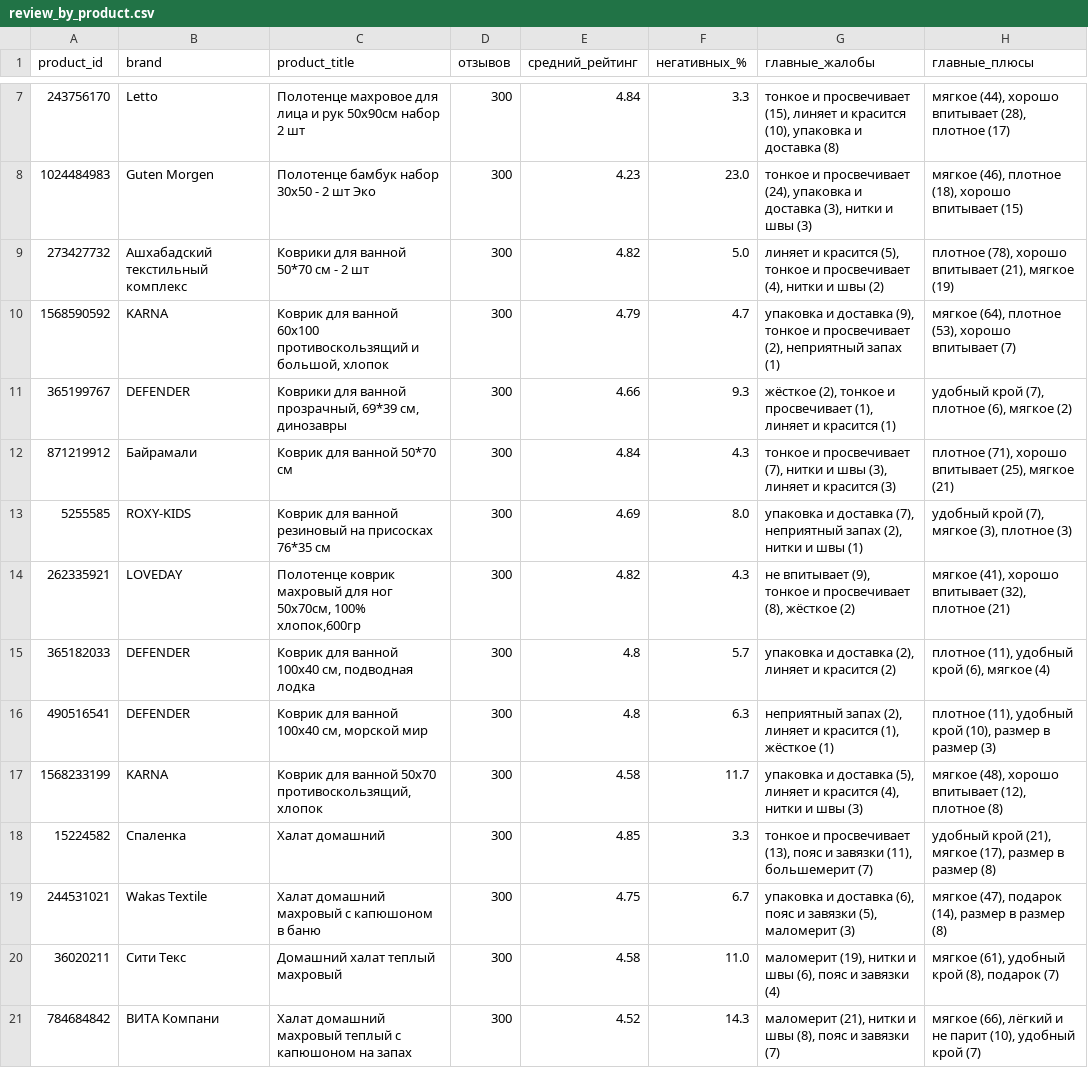
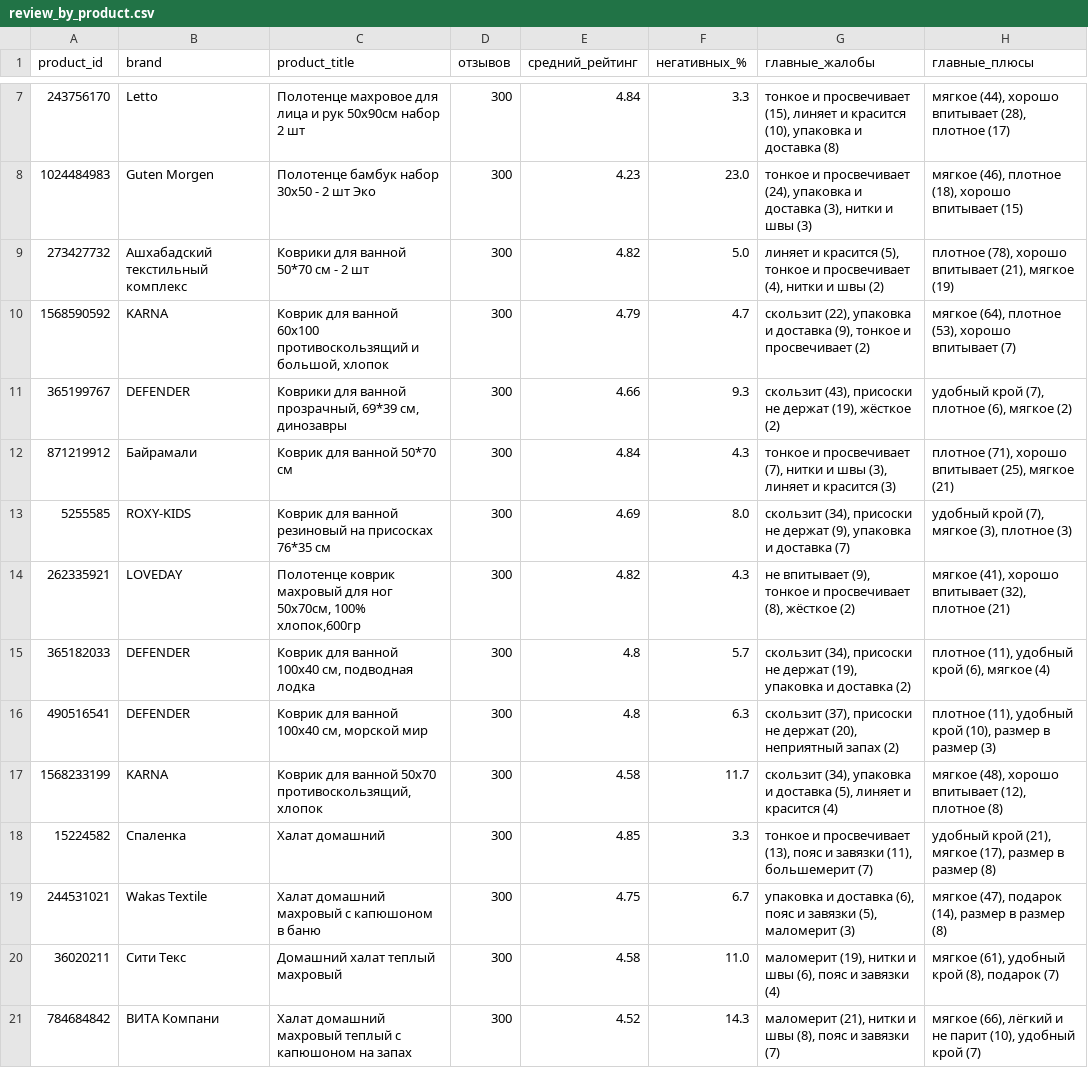
Before and after one commit to saselle/Unit_economics_MP, a CSV file: reports/review_by_product.csv, drawn as a sheet; only a part is shown, gaps mark what is left out.

```diff
--- a/reports/review_by_product.csv
+++ b/reports/review_by_product.csv
@@ -9,10 +9,10 @@
 273427732,Ашхабадский текстильный комплекс,Коврики для ванной 50*70 см - 2 шт,300,4.82,5.0,"линяет и красится (5), тонкое и просвечивает (4), нитки и швы (2)","плотное (78), хорошо впитывает (21), мягкое (19)"
-1568590592,KARNA,"Коврик для ванной 60х100 противоскользящий и большой, хлопок",300,4.79,4.7,"упаковка и доставка (9), тонкое и просвечивает (2), неприятный запах (1)","мягкое (64), плотное (53), хорошо впитывает (7)"
-365199767,DEFENDER,"Коврики для ванной прозрачный, 69*39 см, динозавры",300,4.66,9.3,"жёсткое (2), тонкое и просвечивает (1), линяет и красится (1)","удобный крой (7), плотное (6), мягкое (2)"
+1568590592,KARNA,"Коврик для ванной 60х100 противоскользящий и большой, хлопок",300,4.79,4.7,"скользит (22), упаковка и доставка (9), тонкое и просвечивает (2)","мягкое (64), плотное (53), хорошо впитывает (7)"
+365199767,DEFENDER,"Коврики для ванной прозрачный, 69*39 см, динозавры",300,4.66,9.3,"скользит (43), присоски не держат (19), жёсткое (2)","удобный крой (7), плотное (6), мягкое (2)"
 871219912,Байрамали,Коврик для ванной 50*70 см,300,4.84,4.3,"тонкое и просвечивает (7), нитки и швы (3), линяет и красится (3)","плотное (71), хорошо впитывает (25), мягкое (21)"
-5255585,ROXY-KIDS,Коврик для ванной резиновый на присосках 76*35 см,300,4.69,8.0,"упаковка и доставка (7), неприятный запах (2), нитки и швы (1)","удобный крой (7), мягкое (3), плотное (3)"
+5255585,ROXY-KIDS,Коврик для ванной резиновый на присосках 76*35 см,300,4.69,8.0,"скользит (34), присоски не держат (9), упаковка и доставка (7)","удобный крой (7), мягкое (3), плотное (3)"
 262335921,LOVEDAY,"Полотенце коврик махровый для ног 50x70см, 100% хлопок,600гр",300,4.82,4.3,"не впитывает (9), тонкое и просвечивает (8), жёсткое (2)","мягкое (41), хорошо впитывает (32), плотное (21)"
-365182033,DEFENDER,"Коврик для ванной 100х40 см, подводная лодка",300,4.8,5.7,"упаковка и доставка (2), линяет и красится (2)","плотное (11), удобный крой (6), мягкое (4)"
-490516541,DEFENDER,"Коврик для ванной 100х40 см, морской мир",300,4.8,6.3,"неприятный запах (2), линяет и красится (1), жёсткое (1)","плотное (11), удобный крой (10), размер в размер (3)"
-1568233199,KARNA,"Коврик для ванной 50х70 противоскользящий, хлопок",300,4.58,11.7,"упаковка и доставка (5), линяет и красится (4), нитки и швы (3)","мягкое (48), хорошо впитывает (12), плотное (8)"
+365182033,DEFENDER,"Коврик для ванной 100х40 см, подводная лодка",300,4.8,5.7,"скользит (34), присоски не держат (19), упаковка и доставка (2)","плотное (11), удобный крой (6), мягкое (4)"
+490516541,DEFENDER,"Коврик для ванной 100х40 см, морской мир",300,4.8,6.3,"скользит (37), присоски не держат (20), неприятный запах (2)","плотное (11), удобный крой (10), размер в размер (3)"
+1568233199,KARNA,"Коврик для ванной 50х70 противоскользящий, хлопок",300,4.58,11.7,"скользит (34), упаковка и доставка (5), линяет и красится (4)","мягкое (48), хорошо впитывает (12), плотное (8)"
 15224582,Спаленка,Халат домашний,300,4.85,3.3,"тонкое и просвечивает (13), пояс и завязки (11), большемерит (7)","удобный крой (21), мягкое (17), размер в размер (8)"
```
Also changed, not shown: reports/format_analysis.csv, reports/price_buckets.csv, 17 other files.
